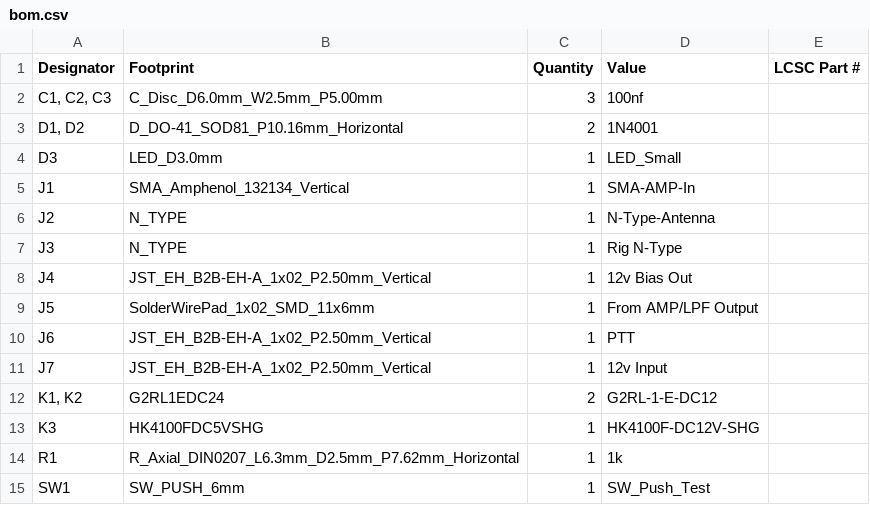
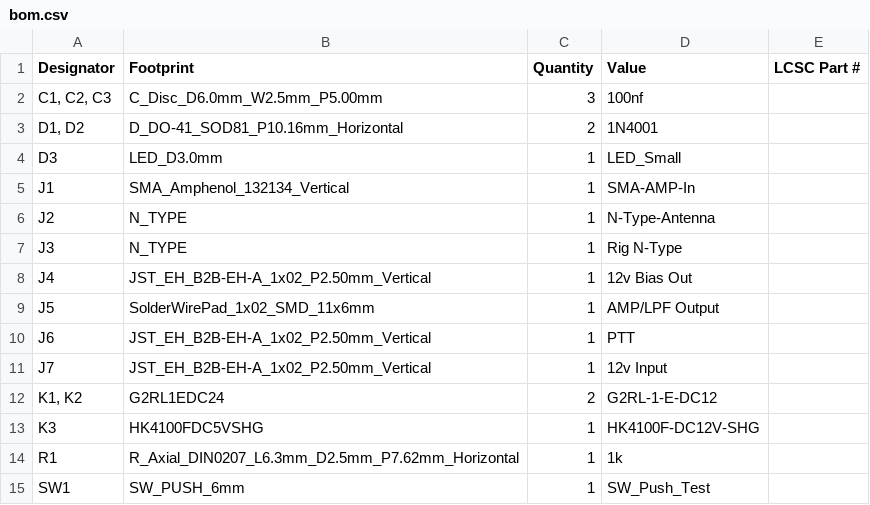
Before and after one commit to satspares/ldmos_design_with_dwin_display, a CSV file: N-Con-Board-2026/production/bom.csv, drawn as a sheet.

```diff
--- a/N-Con-Board-2026/production/bom.csv
+++ b/N-Con-Board-2026/production/bom.csv
@@ -8,3 +8,3 @@ J3,N_TYPE,1,Rig N-Type,
 J4,JST_EH_B2B-EH-A_1x02_P2.50mm_Vertical,1,12v Bias Out,
-J5,SolderWirePad_1x02_SMD_11x6mm,1,From AMP/LPF Output,
+J5,SolderWirePad_1x02_SMD_11x6mm,1,AMP/LPF Output,
 J6,JST_EH_B2B-EH-A_1x02_P2.50mm_Vertical,1,PTT,
```
Also changed, not shown: Kicad-all-band-amp-April-2026/all-band-amp-April-2026/production/bom.csv, Kicad-all-band-amp-April-2026/all-band-amp-April-2026/production/designators.csv, 40 other files.
